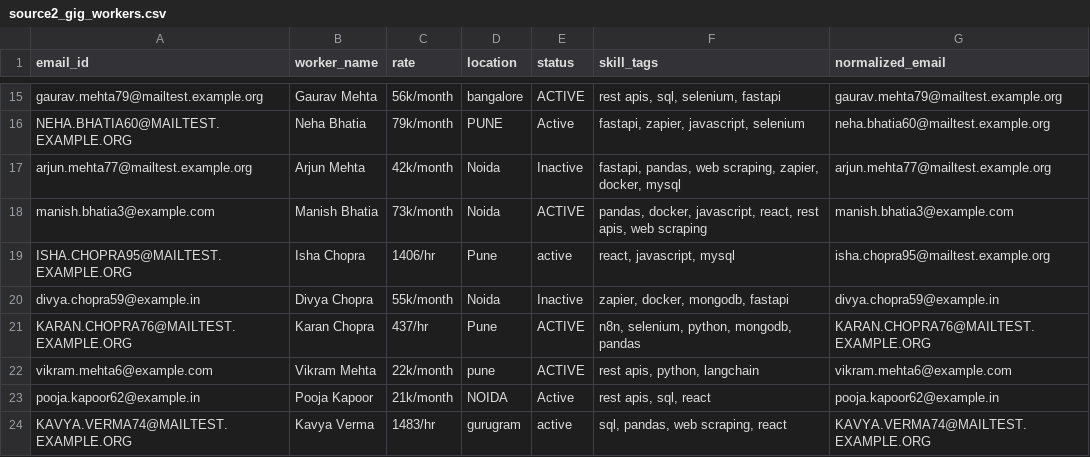
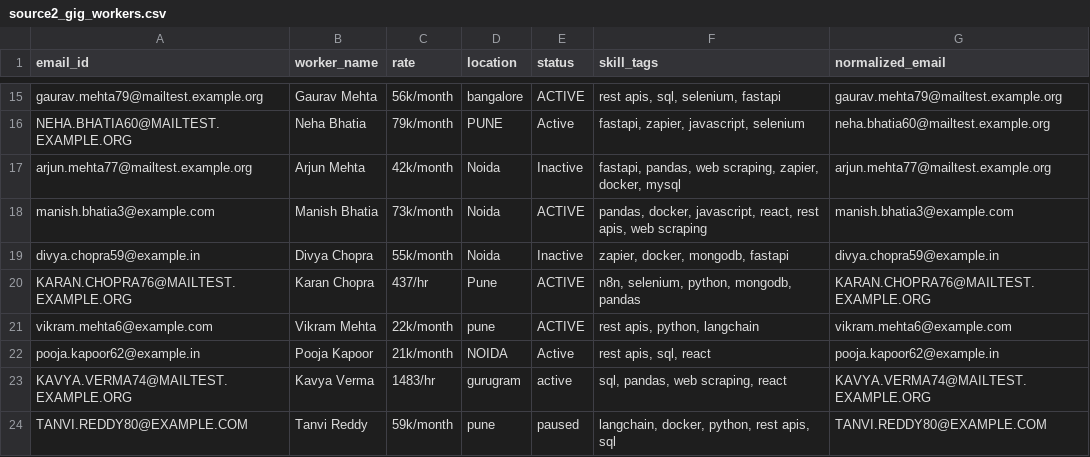
Before and after one commit to aniketchauhan205/automation_as, a CSV file: data/source2_gig_workers.csv, drawn as a sheet; only a part is shown, gaps mark what is left out; the shorter side is filled out with more unchanged rows; the diff names each change by its address in the sheet, - before the commit and + after, or states it on an @@ line.

```diff
--- a/data/source2_gig_workers.csv
+++ b/data/source2_gig_workers.csv
-row 19: ISHA.CHOPRA95@MAILTEST.EXAMPLE.ORG | Isha Chopra | 1406/hr | Pune | active | react, javascript, mysql | isha.chopra95@mailtest.example.org
```
Also changed, not shown: 5 other files.
